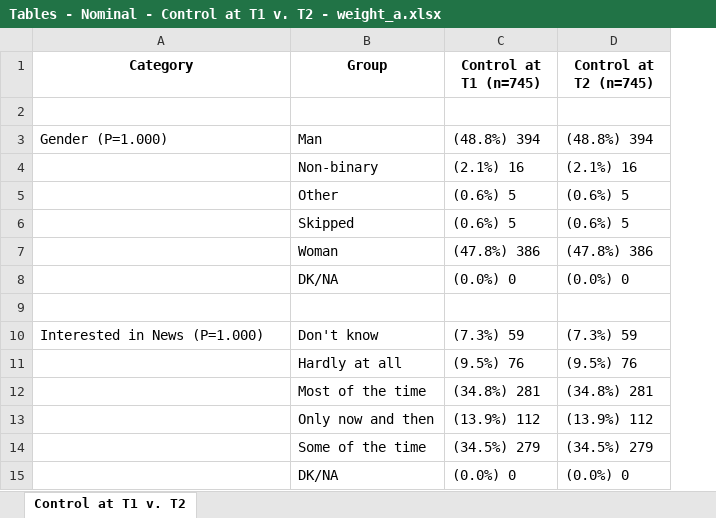
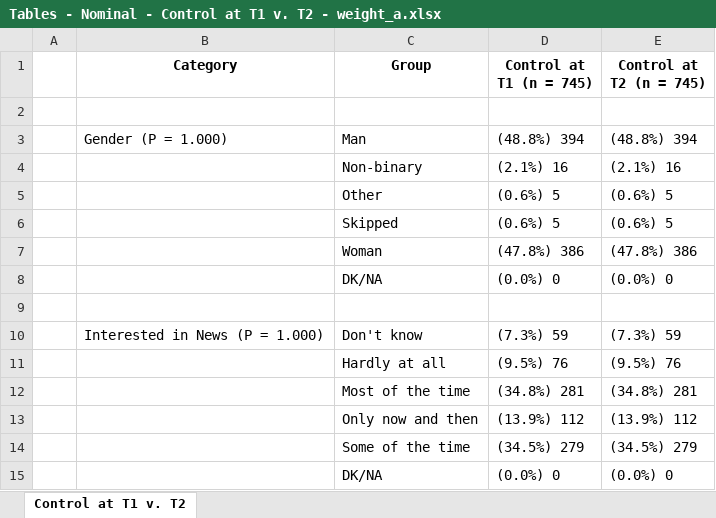
Before and after one commit to WilloughbyWinograd/DeliberativePolling, an Excel workbook: Tables - Nominal - Control at T1 v. T2 - weight_a.xlsx, sheet Control at T1 v. T2, drawn as a sheet; values as stored, in another font and other column widths than the file's, no borders; addresses are those after the commit; the diff names each change by its address in the sheet, - before the commit and + after, or states it on an @@ line.

```diff
--- a/Tables - Nominal - Control at T1 v. T2 - weight_a.xlsx (sheet Control at T1 v. T2)
+++ b/Tables - Nominal - Control at T1 v. T2 - weight_a.xlsx (sheet Control at T1 v. T2)
+column A, empty
-D1: Control at T1 (n=745)
+D1: Control at T1 (n = 745)
-E1: Control at T2 (n=745)
+E1: Control at T2 (n = 745)
-B3 (Category): Gender (P=1.000)
+B3 (Category): Gender (P = 1.000)
-B10 (Category): Interested in News (P=1.000)
+B10 (Category): Interested in News (P = 1.000)
```
Also changed, not shown: Tables - Nominal - Treatment at T1 v. Control at T2 - weight_a.xlsx, Tables - Nominal - Treatment at T1 v. T2 - weight_a.xlsx, 25 other files.
